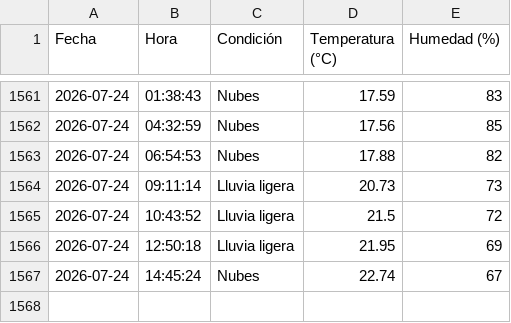
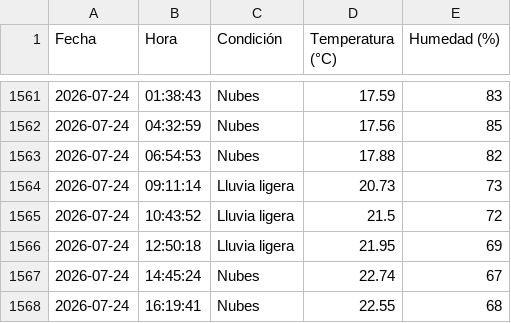
Before and after one commit to IalFaique/clima, a CSV file: historial_clima.csv, drawn as a sheet; only a part is shown, gaps mark what is left out; the diff names each change by its address in the sheet, - before the commit and + after, or states it on an @@ line.

Commit message:
Registro automático del clima

```diff
--- a/historial_clima.csv
+++ b/historial_clima.csv
+row 1568: 2026-07-24 | 16:19:41 | Nubes | 22.55 | 68
```
